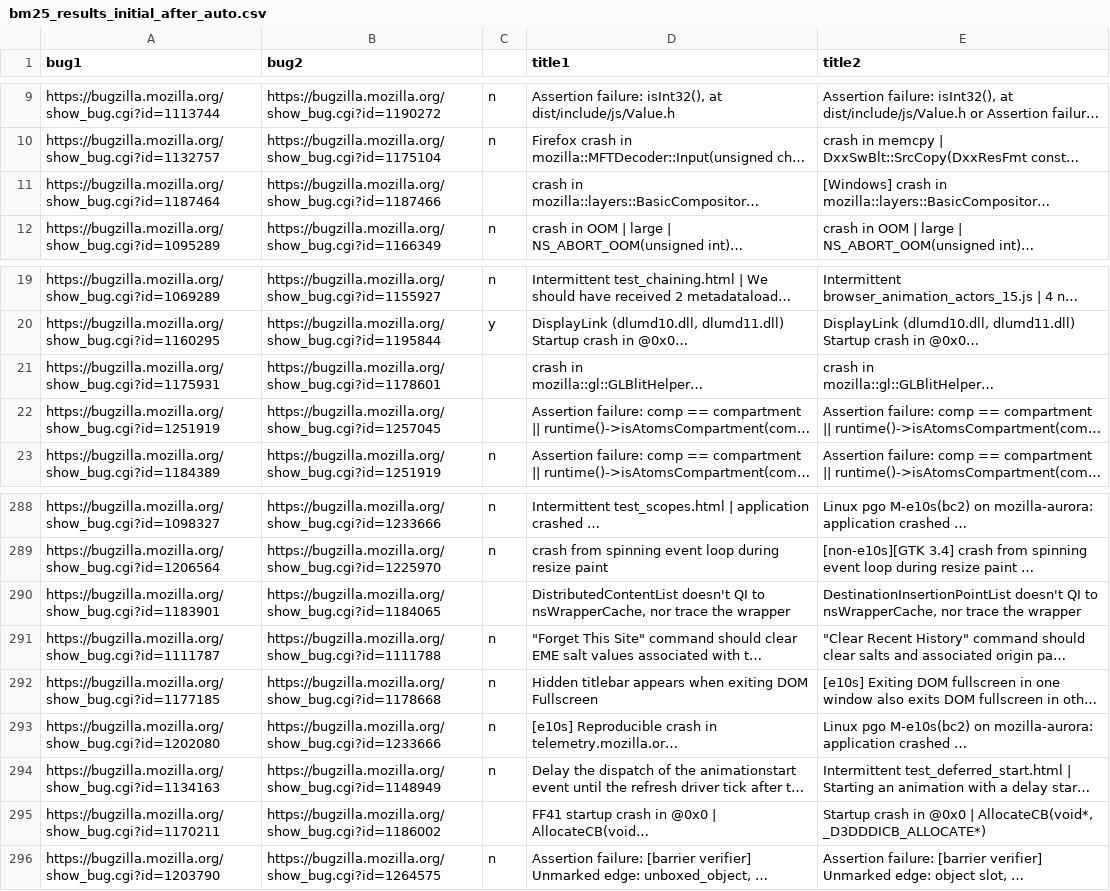
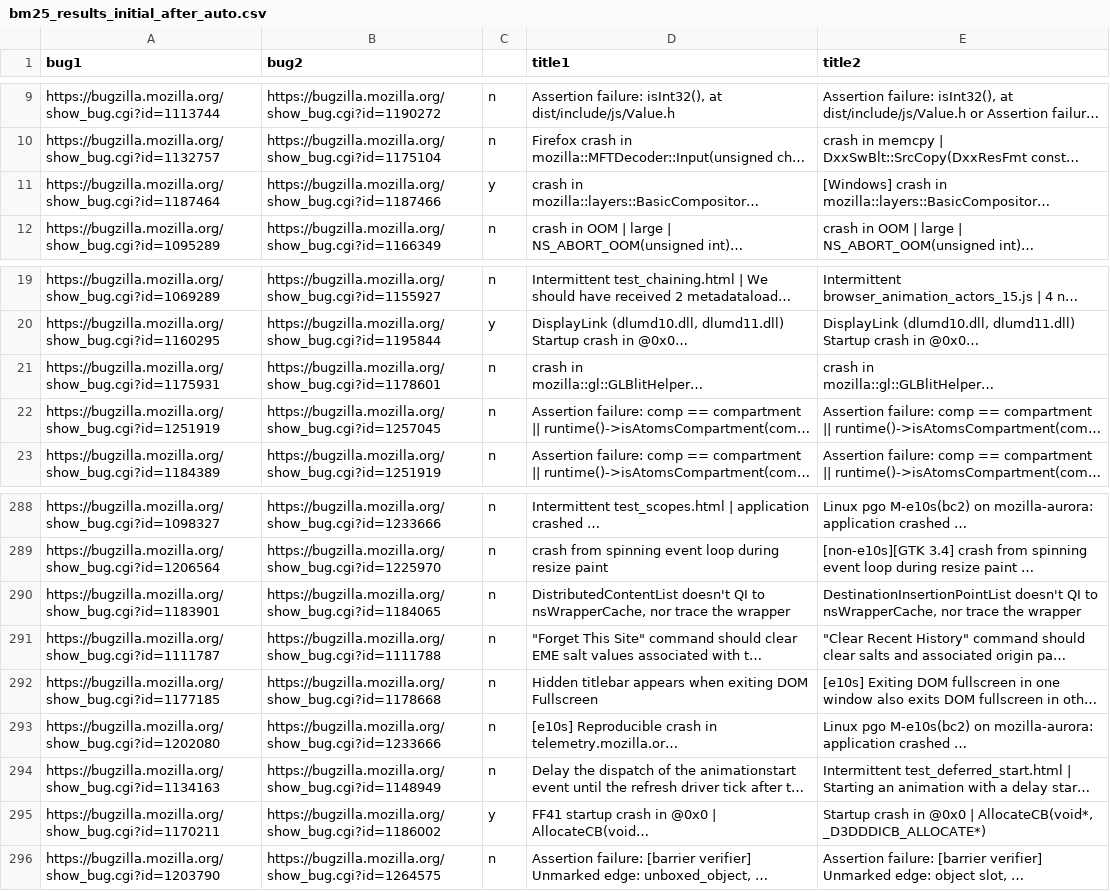
Before and after one commit to marco-c/uplift-analysis, a CSV file: manual_classification/bm25_results_initial_after_auto.csv, drawn as a sheet; only a part is shown, gaps mark what is left out; long unchanged cells end in …; the diff names each change by its address in the sheet, - before the commit and + after, or states it on an @@ line.

```diff
--- a/manual_classification/bm25_results_initial_after_auto.csv
+++ b/manual_classification/bm25_results_initial_after_auto.csv
-C11: (empty)
+C11: y
-C21:C22: (empty)
+C21:C22: n
-C290: (empty)
+C290: n
-C295: (empty)
+C295: y
```
Also changed, not shown: manual_classification/bm25_results_initial.csv.
